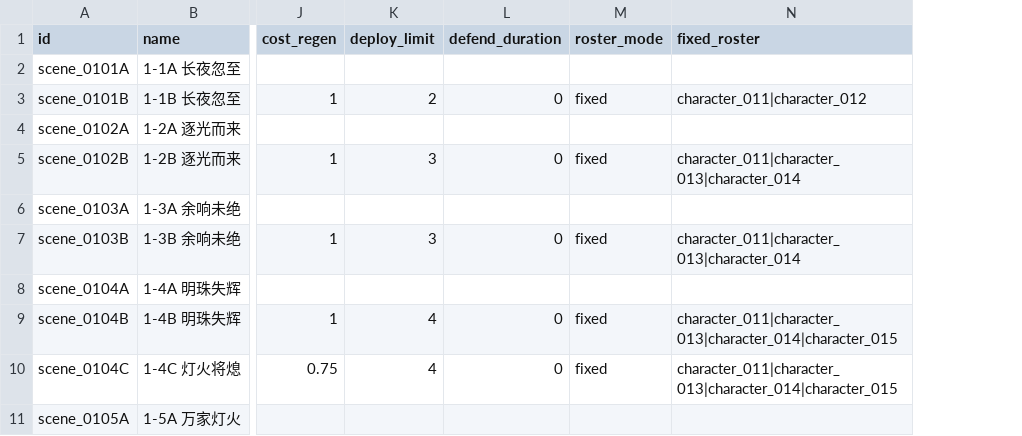
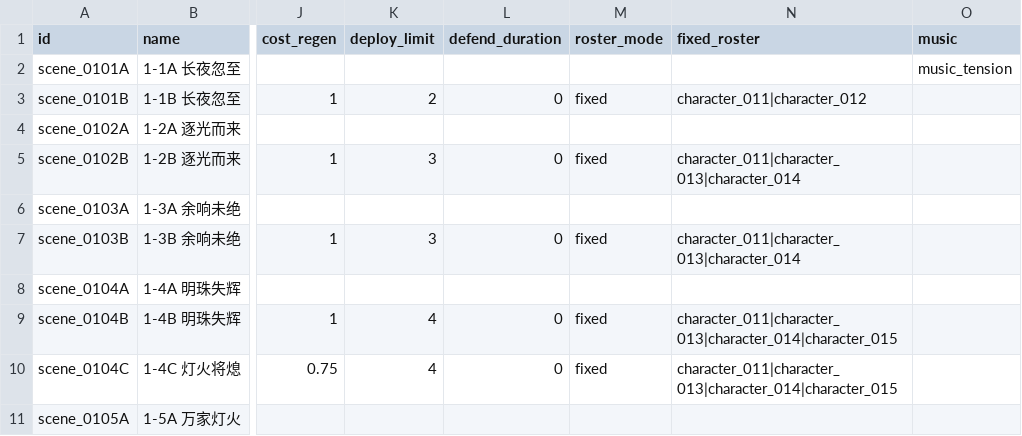
Before and after one commit to vitalight/Star-World-V3, a CSV file: content/campaign/levels.csv, drawn as a sheet; only a part is shown, gaps mark what is left out; the diff names each change by its address in the sheet, - before the commit and + after, or states it on an @@ line.

Commit message:
feat(story): refine progression and music

```diff
--- a/content/campaign/levels.csv
+++ b/content/campaign/levels.csv
+column O (music), row 2: music_tension
```
Also changed, not shown: 17 other files.
